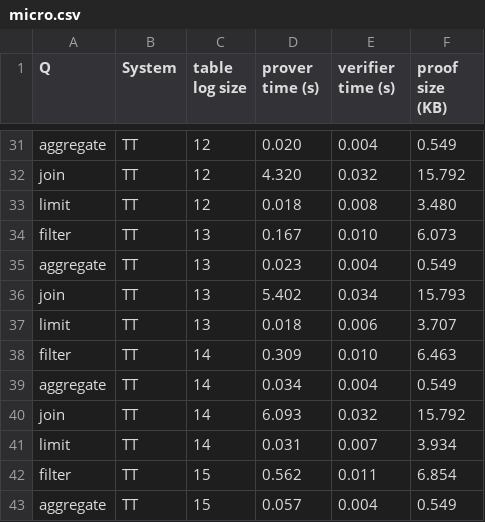
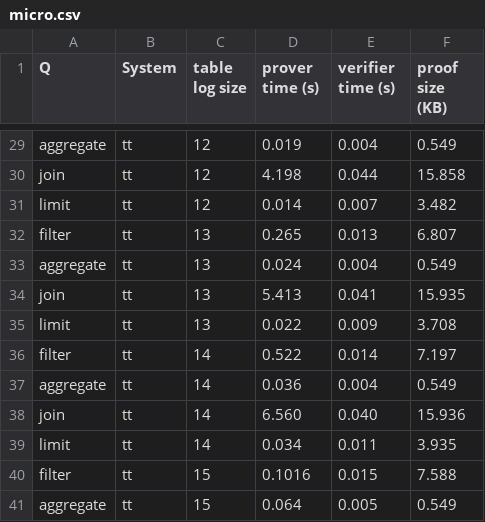
Before and after one commit to arkworks-rs/truth-table, a CSV file: results/tidy/micro.csv, drawn as a sheet; only a part is shown, gaps mark what is left out; addresses are those after the commit; the diff covers the shown part only; the diff names each change by its address in the sheet, - before the commit and + after, or states it on an @@ line.

Commit message:
fix: normalize system names and update performance metrics in micro and tpch results

```diff
--- a/results/tidy/micro.csv
+++ b/results/tidy/micro.csv
-B29:B41 (System): TT
+B29:B41 (System): tt
-D29 (prover time (s)): 0.020
+D29 (prover time (s)): 0.019
-D30 (prover time (s)): 4.320
+D30 (prover time (s)): 4.198
-E30 (verifier time (s)): 0.032
+E30 (verifier time (s)): 0.044
-F30 (proof size (KB)): 15.792
+F30 (proof size (KB)): 15.858
-D31 (prover time (s)): 0.018
+D31 (prover time (s)): 0.014
-E31 (verifier time (s)): 0.008
+E31 (verifier time (s)): 0.007
-F31 (proof size (KB)): 3.480
+F31 (proof size (KB)): 3.482
-D32 (prover time (s)): 0.167
+D32 (prover time (s)): 0.265
-E32 (verifier time (s)): 0.010
+E32 (verifier time (s)): 0.013
-F32 (proof size (KB)): 6.073
+F32 (proof size (KB)): 6.807
-D33 (prover time (s)): 0.023
+D33 (prover time (s)): 0.024
-D34 (prover time (s)): 5.402
+D34 (prover time (s)): 5.413
-E34 (verifier time (s)): 0.034
+E34 (verifier time (s)): 0.041
-F34 (proof size (KB)): 15.793
+F34 (proof size (KB)): 15.935
-D35 (prover time (s)): 0.018
+D35 (prover time (s)): 0.022
-E35 (verifier time (s)): 0.006
+E35 (verifier time (s)): 0.009
-F35 (proof size (KB)): 3.707
+F35 (proof size (KB)): 3.708
-D36 (prover time (s)): 0.309
+D36 (prover time (s)): 0.522
-E36 (verifier time (s)): 0.010
+E36 (verifier time (s)): 0.014
-F36 (proof size (KB)): 6.463
+F36 (proof size (KB)): 7.197
-D37 (prover time (s)): 0.034
+D37 (prover time (s)): 0.036
-D38 (prover time (s)): 6.093
+D38 (prover time (s)): 6.560
-E38 (verifier time (s)): 0.032
+E38 (verifier time (s)): 0.040
-F38 (proof size (KB)): 15.792
+F38 (proof size (KB)): 15.936
-D39 (prover time (s)): 0.031
+D39 (prover time (s)): 0.034
-E39 (verifier time (s)): 0.007
+E39 (verifier time (s)): 0.011
-F39 (proof size (KB)): 3.934
+F39 (proof size (KB)): 3.935
-D40 (prover time (s)): 0.562
+D40 (prover time (s)): 0.1016
-E40 (verifier time (s)): 0.011
+E40 (verifier time (s)): 0.015
-F40 (proof size (KB)): 6.854
+F40 (proof size (KB)): 7.588
-D41 (prover time (s)): 0.057
+D41 (prover time (s)): 0.064
-E41 (verifier time (s)): 0.004
+E41 (verifier time (s)): 0.005
```
Also changed, not shown: 12 removed rows and 130 edited cells elsewhere in this file, results/tidy/tpch.csv, 2 other files.
